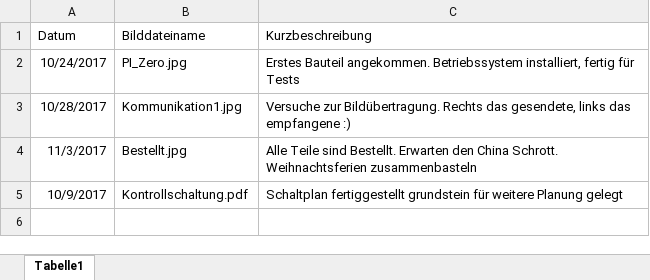
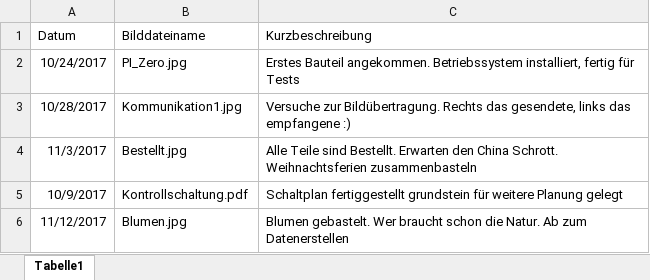
Before and after one commit to KoehlerT/Drohne, an Excel workbook: Dokumentation/Schritte.xlsx, sheet Tabelle1, drawn as a sheet; values as stored, in another font and other column widths than the file's, no borders; the diff names each change by its address in the sheet, - before the commit and + after, or states it on an @@ line.

Commit message:
Blumen gebastelt

```diff
--- a/Dokumentation/Schritte.xlsx (sheet Tabelle1)
+++ b/Dokumentation/Schritte.xlsx (sheet Tabelle1)
+row 6: 11/12/2017 | Blumen.jpg | Blumen gebastelt. Wer braucht schon die Natur. Ab zum Datenerstellen
```
Also changed, not shown: 2 other files.
